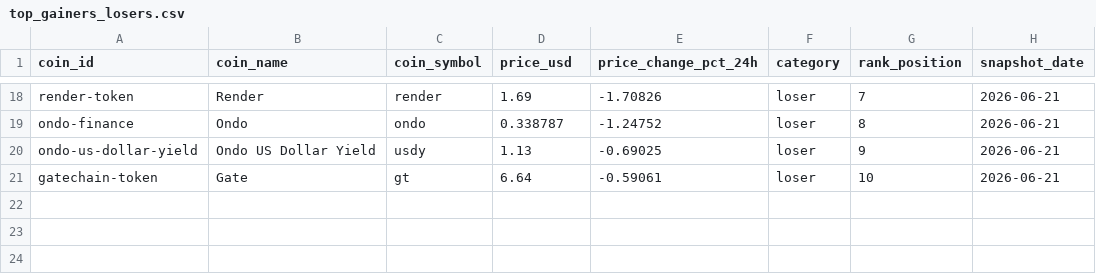
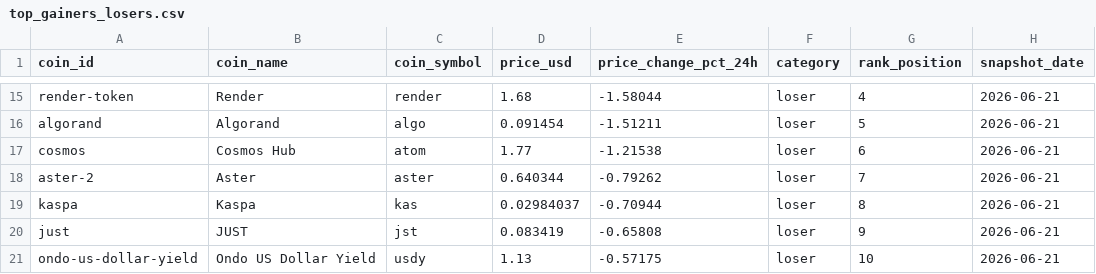
Before and after one commit to ashim1412/crypto-analytics-platform, a CSV file: data/exports/top_gainers_losers.csv, drawn as a sheet; only a part is shown, gaps mark what is left out; removed rows and columns are numbered as before the commit, all else as after; the diff covers the shown part only; the diff names each change by its address in the sheet, - before the commit and + after, or states it on an @@ line.

```diff
--- a/data/exports/top_gainers_losers.csv
+++ b/data/exports/top_gainers_losers.csv
-D15 (price_usd): 1.69
+D15 (price_usd): 1.68
-E15 (price_change_pct_24h): -1.70826
+E15 (price_change_pct_24h): -1.58044
-G15 (rank_position): 7
+G15 (rank_position): 4
-row 19: ondo-finance | Ondo | ondo | 0.338787 | -1.24752 | loser | 8 | 2026-06-21
+row 16: algorand | Algorand | algo | 0.091454 | -1.51211 | loser | 5 | 2026-06-21
+row 17: cosmos | Cosmos Hub | atom | 1.77 | -1.21538 | loser | 6 | 2026-06-21
+row 18: aster-2 | Aster | aster | 0.640344 | -0.79262 | loser | 7 | 2026-06-21
+row 19: kaspa | Kaspa | kas | 0.02984037 | -0.70944 | loser | 8 | 2026-06-21
+row 20: just | JUST | jst | 0.083419 | -0.65808 | loser | 9 | 2026-06-21
-E21 (price_change_pct_24h): -0.69025
+E21 (price_change_pct_24h): -0.57175
-G21 (rank_position): 9
+G21 (rank_position): 10
-row 21: gatechain-token | Gate | gt | 6.64 | -0.59061 | loser | 10 | 2026-06-21
```
Also changed, not shown: 6 added rows, 9 removed rows and 17 edited cells elsewhere in this file, data/exports/crypto_market_dominance.csv, data/exports/crypto_market_summary.csv, 2 other files.
